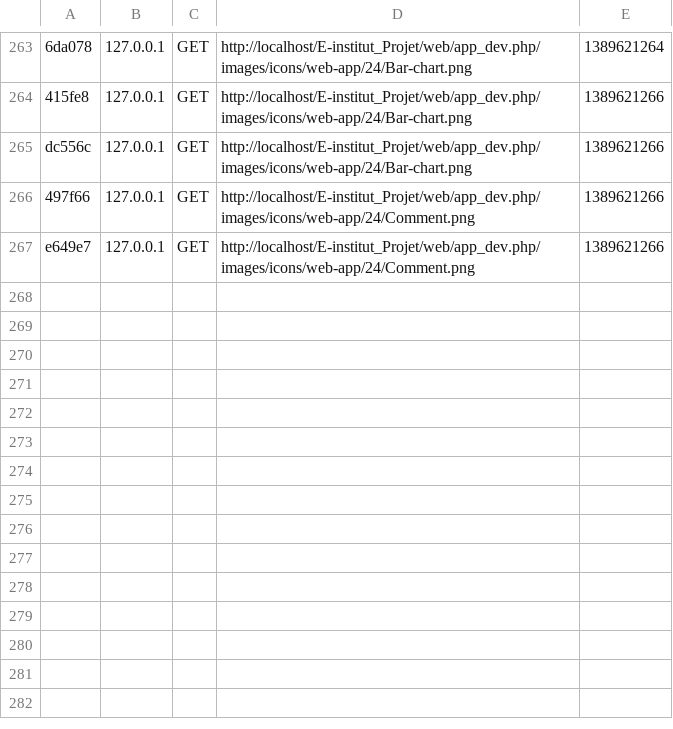
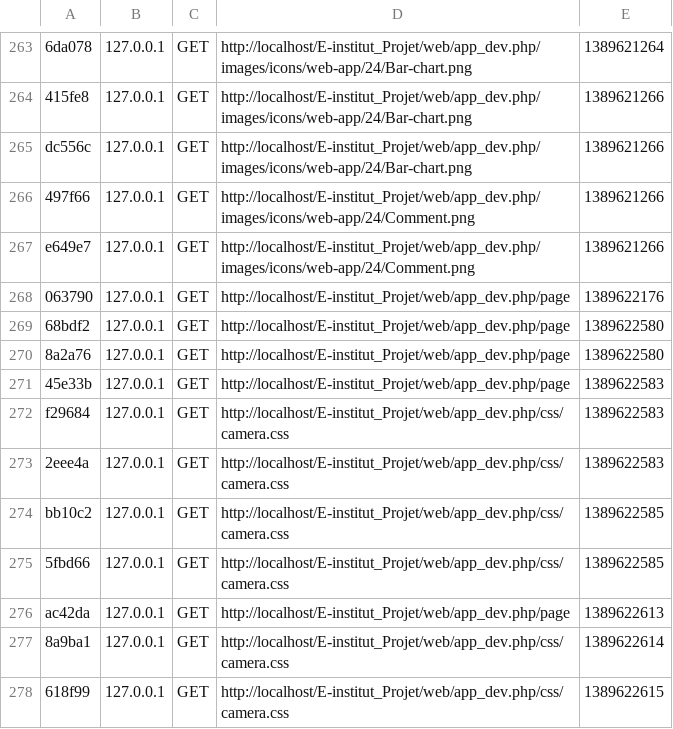
Before and after one commit to MrTRK/E-institut, a CSV file: app/cache/dev/profiler/index.csv, drawn as a sheet; only a part is shown, gaps mark what is left out.

```diff
--- a/app/cache/dev/profiler/index.csv
+++ b/app/cache/dev/profiler/index.csv
@@ -267 +267,12 @@ dc556c,127.0.0.1,GET,http://localhost/E-institut_Projet/web/app_dev.php/images/i
 e649e7,127.0.0.1,GET,http://localhost/E-institut_Projet/web/app_dev.php/images/icons/web-app/24/Comment.png,1389621266,
+063790,127.0.0.1,GET,http://localhost/E-institut_Projet/web/app_dev.php/page,1389622176,
+68bdf2,127.0.0.1,GET,http://localhost/E-institut_Projet/web/app_dev.php/page,1389622580,
+8a2a76,127.0.0.1,GET,http://localhost/E-institut_Projet/web/app_dev.php/page,1389622580,
+45e33b,127.0.0.1,GET,http://localhost/E-institut_Projet/web/app_dev.php/page,1389622583,
+f29684,127.0.0.1,GET,http://localhost/E-institut_Projet/web/app_dev.php/css/camera.css,1389622583,
+2eee4a,127.0.0.1,GET,http://localhost/E-institut_Projet/web/app_dev.php/css/camera.css,1389622583,
+bb10c2,127.0.0.1,GET,http://localhost/E-institut_Projet/web/app_dev.php/css/camera.css,1389622585,
+5fbd66,127.0.0.1,GET,http://localhost/E-institut_Projet/web/app_dev.php/css/camera.css,1389622585,
+ac42da,127.0.0.1,GET,http://localhost/E-institut_Projet/web/app_dev.php/page,1389622613,
+8a9ba1,127.0.0.1,GET,http://localhost/E-institut_Projet/web/app_dev.php/css/camera.css,1389622614,
+618f99,127.0.0.1,GET,http://localhost/E-institut_Projet/web/app_dev.php/css/camera.css,1389622615,
```
Also changed, not shown: 30 other files.
